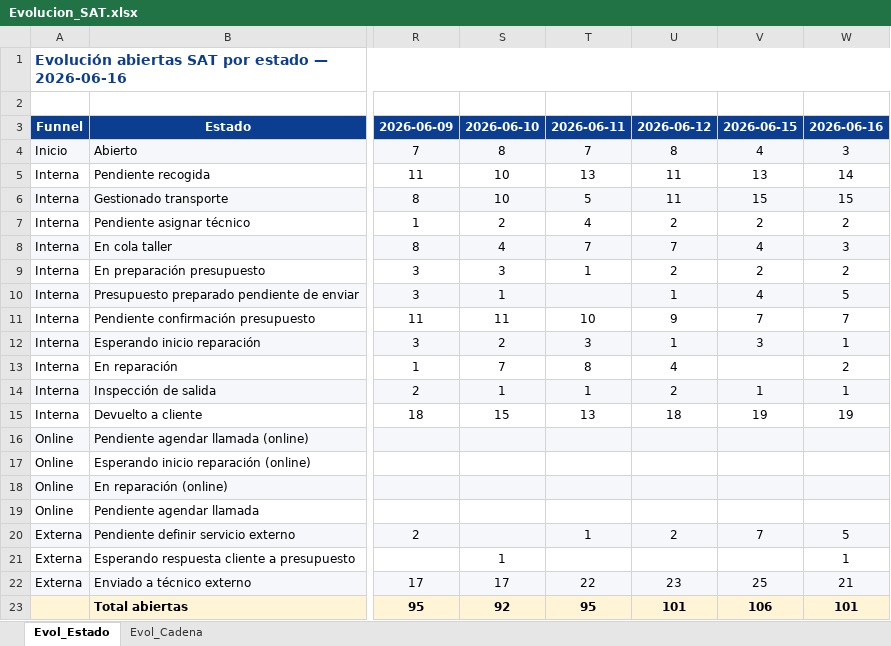
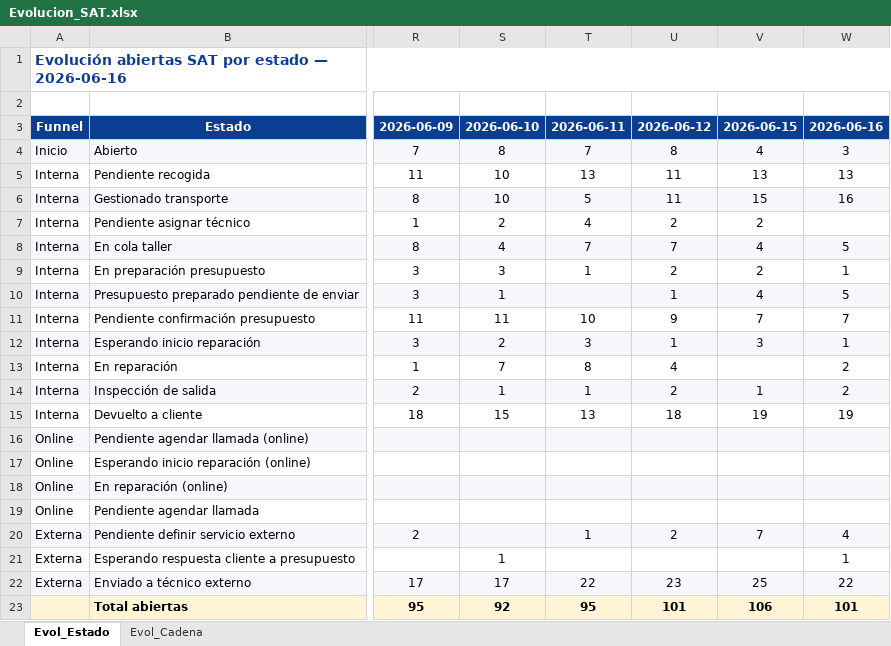
Before and after one commit to iortizfigueroa/leaseir-sat-dashboard, an Excel workbook: output/Evolucion_SAT.xlsx, sheet Evol_Estado, drawn as a sheet; only a part is shown, gaps mark what is left out; values as stored, in another font and other column widths than the file's, no borders; the diff names each change by its address in the sheet, - before the commit and + after, or states it on an @@ line.

```diff
--- a/output/Evolucion_SAT.xlsx (sheet Evol_Estado)
+++ b/output/Evolucion_SAT.xlsx (sheet Evol_Estado)
-W5: 14
+W5: 13
-W6: 15
+W6: 16
-W7: 2
+W7: (empty)
-W8: 3
+W8: 5
-W9: 2
+W9: 1
-W14: 1
+W14: 2
-W20: 5
+W20: 4
-W22: 21
+W22: 22
```
Also changed, not shown: 7 other files.
